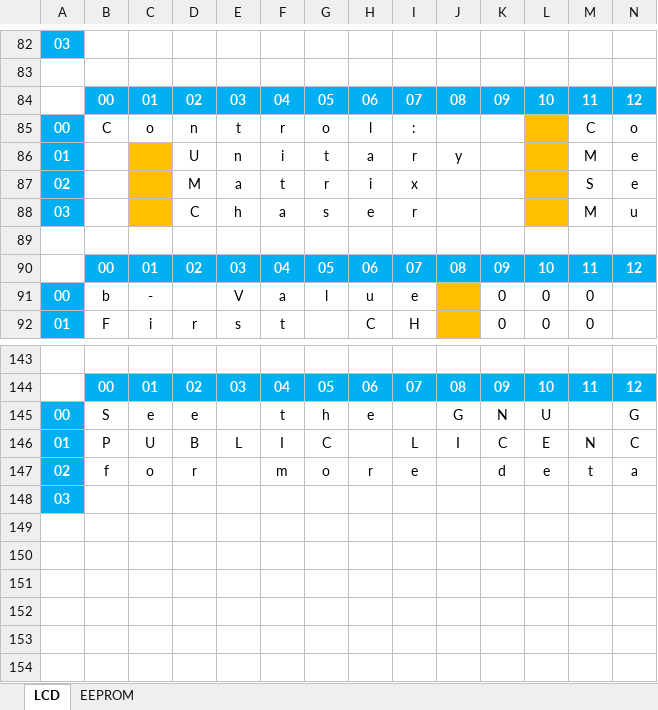
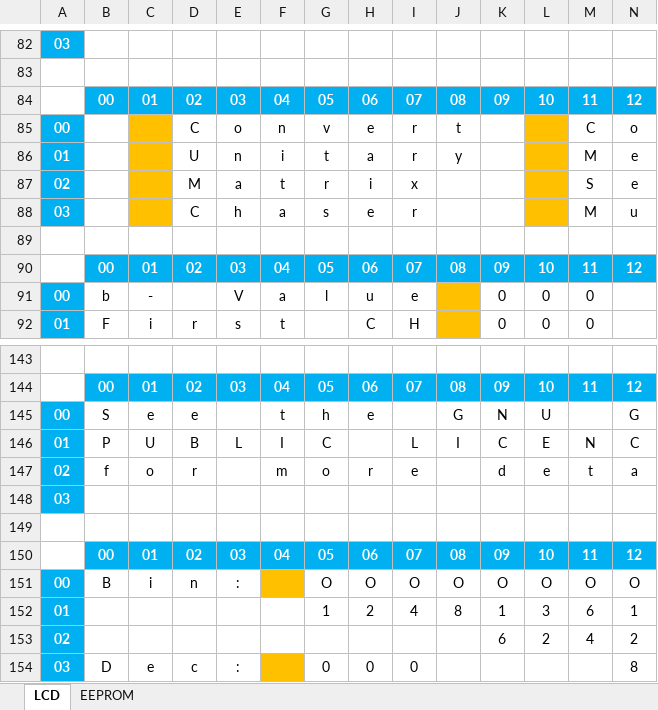
Before and after one commit to Arduino-DMX-512-Tester-and-Controller/Arduino-DMX-512-Tester-and-Controller-LCD-20x4-Firmware, an Excel workbook: LCD - EEPROM - Layout.xlsx, sheet LCD, drawn as a sheet; only a part is shown, gaps mark what is left out; values as stored, in another font and other column widths than the file's, no borders; rows hold the shown columns only; the diff names each change by its address in the sheet, - before the commit and + after, or states it on an @@ line.

```diff
--- a/LCD - EEPROM - Layout.xlsx (sheet LCD)
+++ b/LCD - EEPROM - Layout.xlsx (sheet LCD)
-B85: C
+B85: (empty)
-C85: o
+C85: (empty)
-C85 fill: none
+C85 fill: #FFC000
-D85: n
+D85: C
-E85: t
+E85: o
-F85: r
+F85: n
-G85: o
+G85: v
-H85: l
+H85: e
-I85: :
+I85: r
-J85: (empty)
+J85: t
+row 149: (empty)
+row 150:  | 00 | 01 | 02 | 03 | 04 | 05 | 06 | 07 | 08 | 09 | 10 | 11 | 12
+row 151: 00 | B | i | n | : |  | O | O | O | O | O | O | O | O
+row 152: 01 |  |  |  |  |  | 1 | 2 | 4 | 8 | 1 | 3 | 6 | 1
+row 153: 02 |  |  |  |  |  |  |  |  |  | 6 | 2 | 4 | 2
+row 154: 03 | D | e | c | : |  | 0 | 0 | 0 |  |  |  |  | 8
```
Also changed, not shown: 5 other files.
